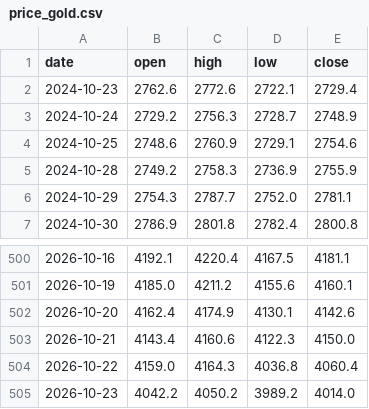
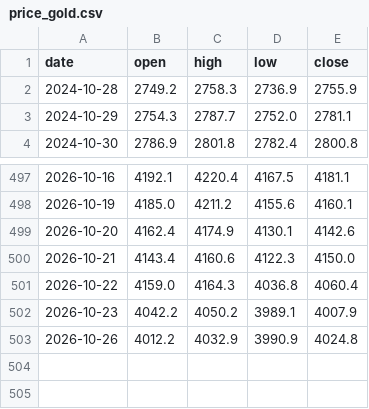
Before and after one commit to Allenvip1/G-F-U-T, a CSV file: data/price_gold.csv, drawn as a sheet; only a part is shown, gaps mark what is left out.

```diff
--- a/data/price_gold.csv
+++ b/data/price_gold.csv
@@ -1,5 +1,2 @@
 date,open,high,low,close
-2024-10-23,2762.6,2772.6,2722.1,2729.4
-2024-10-24,2729.2,2756.3,2728.7,2748.9
-2024-10-25,2748.6,2760.9,2729.1,2754.6
 2024-10-28,2749.2,2758.3,2736.9,2755.9
@@ -504,2 +501,3 @@ date,open,high,low,close
 2026-10-22,4159.0,4164.3,4036.8,4060.4
-2026-10-23,4042.2,4050.2,3989.2,4014.0
+2026-10-23,4042.2,4050.2,3989.1,4007.9
+2026-10-26,4012.2,4032.9,3990.9,4024.8
```
Also changed, not shown: data/futures_oi.csv, data/futures_total.csv, 2 other files.
